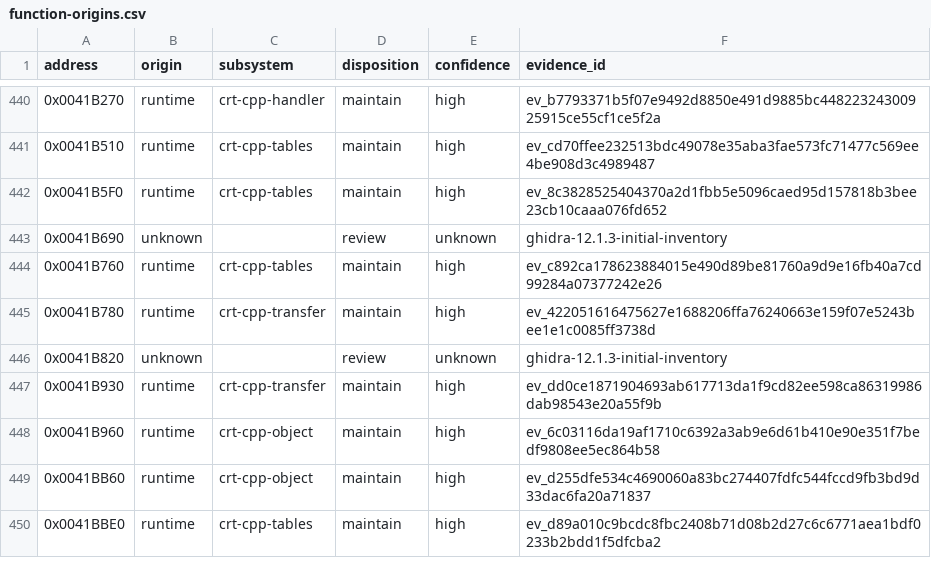
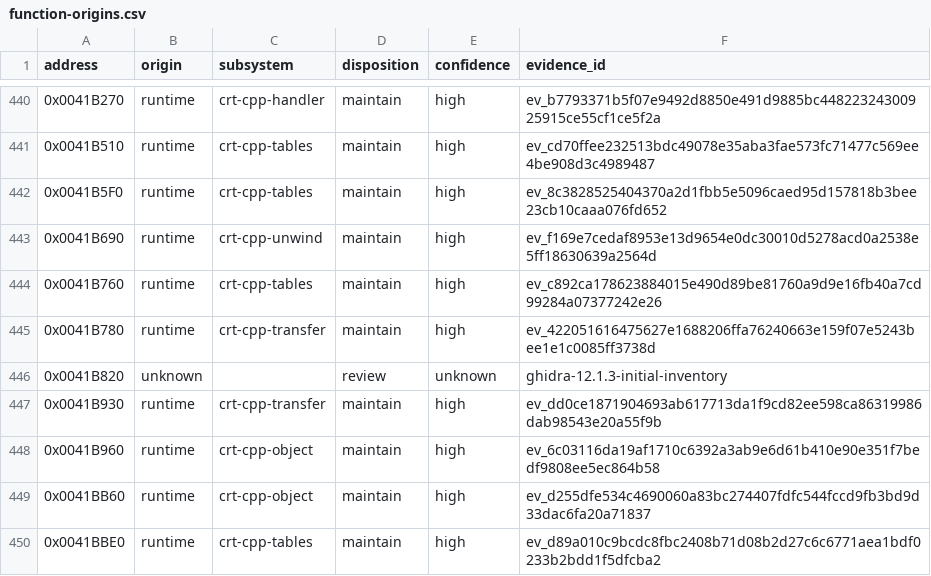
Before and after one commit to N0zoM1z0/dx-ball, a CSV file: config/function-origins.csv, drawn as a sheet; only a part is shown, gaps mark what is left out.

```diff
--- a/config/function-origins.csv
+++ b/config/function-origins.csv
@@ -442,3 +442,3 @@ address,origin,subsystem,disposition,confidence,evidence_id
 0x0041B5F0,runtime,crt-cpp-tables,maintain,high,ev_8c3828525404370a2d1fbb5e5096caed95d157818b3bee23cb10caaa076fd652
-0x0041B690,unknown,,review,unknown,ghidra-12.1.3-initial-inventory
+0x0041B690,runtime,crt-cpp-unwind,maintain,high,ev_f169e7cedaf8953e13d9654e0dc30010d5278acd0a2538e5ff18630639a2564d
 0x0041B760,runtime,crt-cpp-tables,maintain,high,ev_c892ca178623884015e490d89be81760a9d9e16fb40a7cd99284a07377242e26
```
Also changed, not shown: config/functions.csv, config/implemented.csv, 13 other files.
